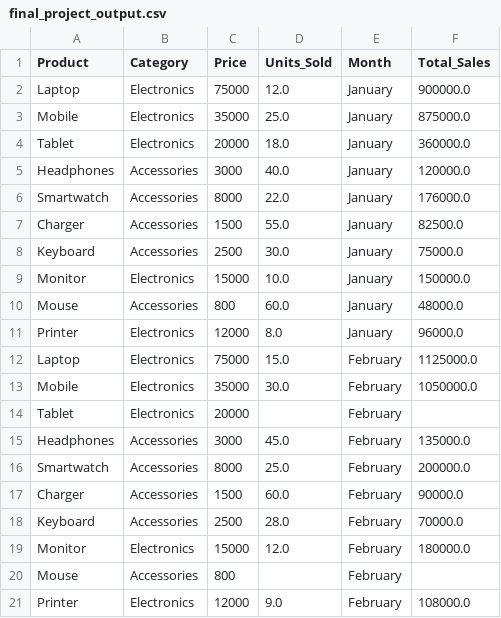
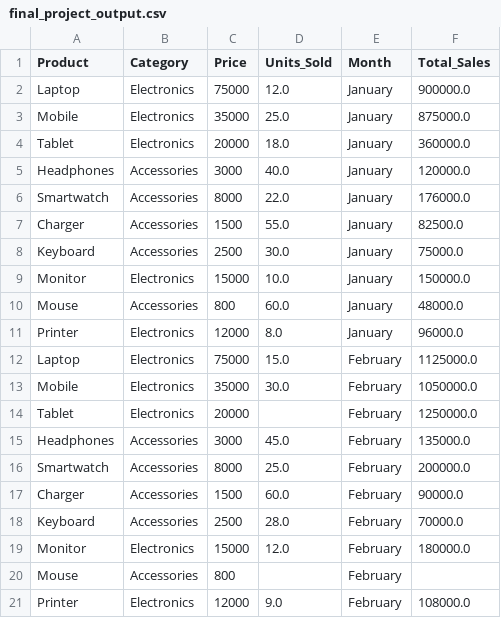
Before and after one commit to Talha-Analyst1/Python-Data-Analysis, a CSV file: final_project_output.csv, drawn as a sheet.

Commit message:
Update final_project_output.csv
Updated the CSV file to fix missing values and ensure consistency.

```diff
--- a/final_project_output.csv
+++ b/final_project_output.csv
@@ -13,3 +13,3 @@ Laptop,Electronics,75000,15.0,February,1125000.0
 Mobile,Electronics,35000,30.0,February,1050000.0
-Tablet,Electronics,20000,,February,
+Tablet,Electronics,20000,,February,1250000.0
 Headphones,Accessories,3000,45.0,February,135000.0
```
